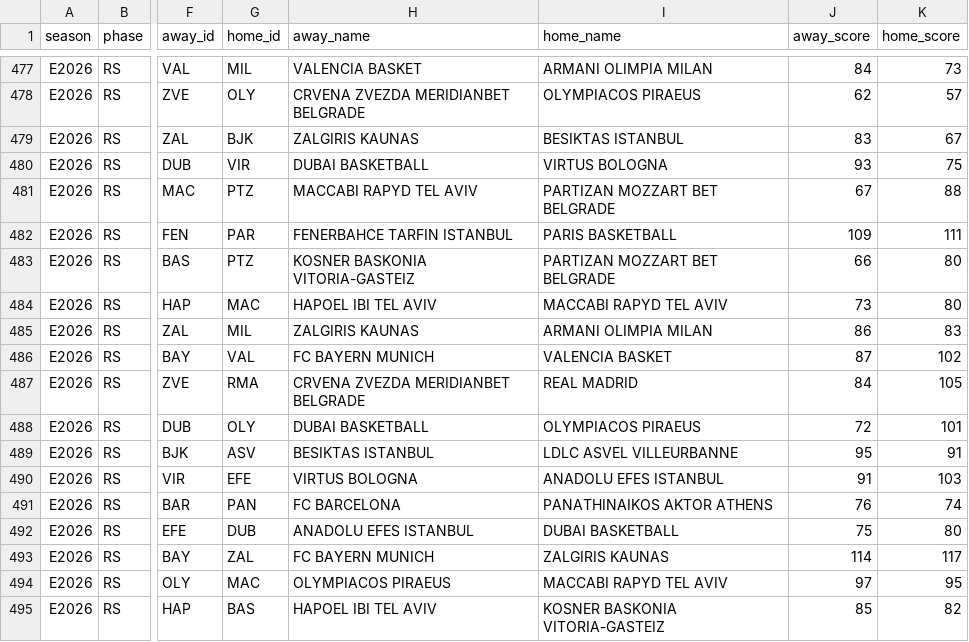
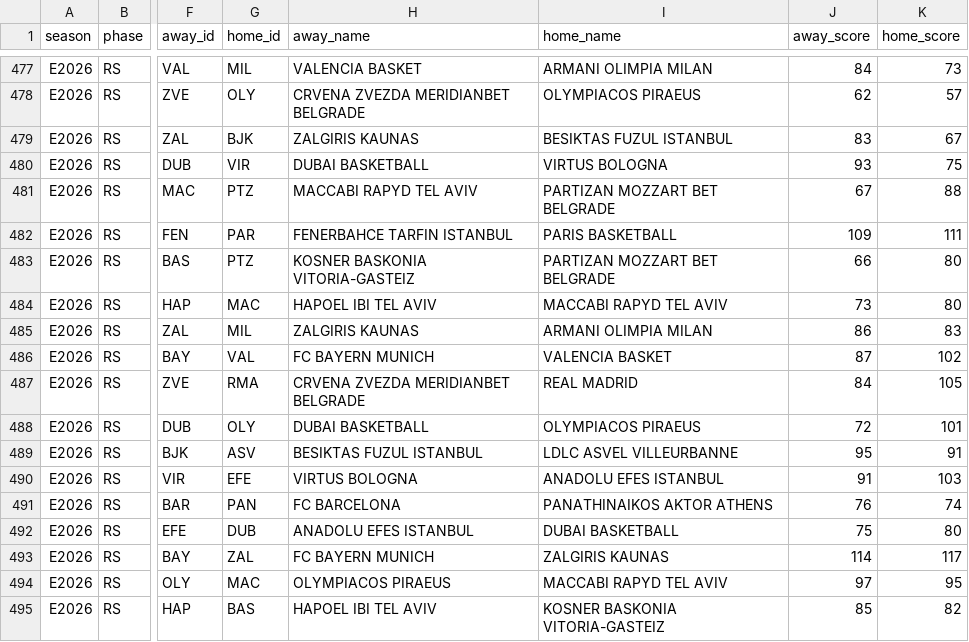
Before and after one commit to baranyavas/euroleague-creb-model, a CSV file: data/processed/games.csv, drawn as a sheet; only a part is shown, gaps mark what is left out; the diff covers the shown part only; the diff names each change by its address in the sheet, - before the commit and + after, or states it on an @@ line.

```diff
--- a/data/processed/games.csv
+++ b/data/processed/games.csv
-I479 (home_name): BESIKTAS ISTANBUL
+I479 (home_name): BESIKTAS FUZUL ISTANBUL
-H489 (away_name): BESIKTAS ISTANBUL
+H489 (away_name): BESIKTAS FUZUL ISTANBUL
```
Also changed, not shown: 6 added rows and 10 edited cells elsewhere in this file, data/bets_2026_27.csv, data/decisions_2026_27.csv, 7 other files.
